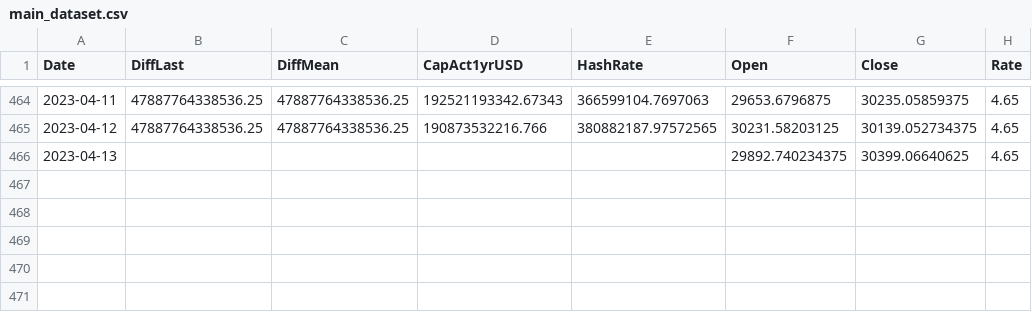
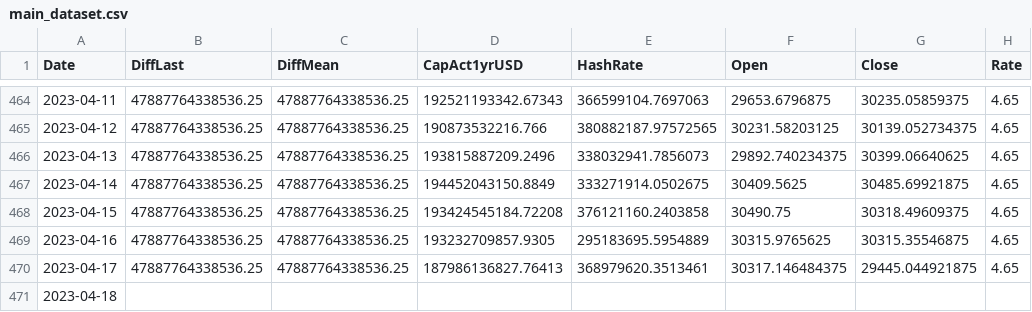
Before and after one commit to williamnordberg/adam_trader, a CSV file: main_dataset.csv, drawn as a sheet; only a part is shown, gaps mark what is left out.

```diff
--- a/main_dataset.csv
+++ b/main_dataset.csv
@@ -465,2 +465,7 @@ Date,DiffLast,DiffMean,CapAct1yrUSD,HashRate,Open,Close,Rate
 2023-04-12,47887764338536.25,47887764338536.25,190873532216.766,380882187.97572565,30231.58203125,30139.052734375,4.65
-2023-04-13,,,,,29892.740234375,30399.06640625,4.65
+2023-04-13,47887764338536.25,47887764338536.25,193815887209.2496,338032941.7856073,29892.740234375,30399.06640625,4.65
+2023-04-14,47887764338536.25,47887764338536.25,194452043150.8849,333271914.0502675,30409.5625,30485.69921875,4.65
+2023-04-15,47887764338536.25,47887764338536.25,193424545184.72208,376121160.2403858,30490.75,30318.49609375,4.65
+2023-04-16,47887764338536.25,47887764338536.25,193232709857.9305,295183695.5954889,30315.9765625,30315.35546875,4.65
+2023-04-17,47887764338536.25,47887764338536.25,187986136827.76413,368979620.3513461,30317.146484375,29445.044921875,4.65
+2023-04-18,,,,,,,
```
Also changed, not shown: database.csv, latest_info_saved.csv, 3 other files.
